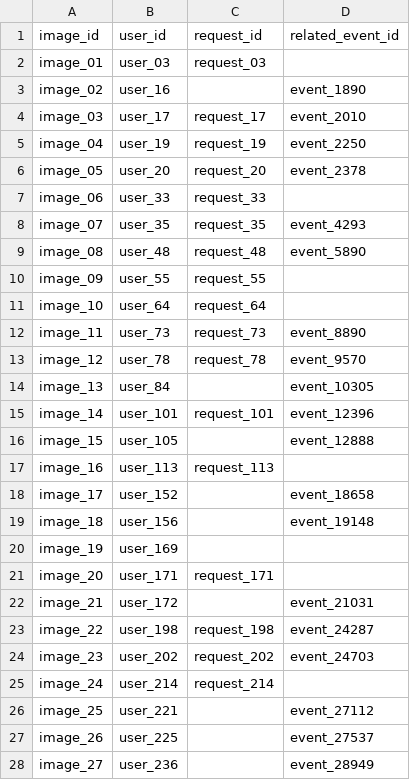
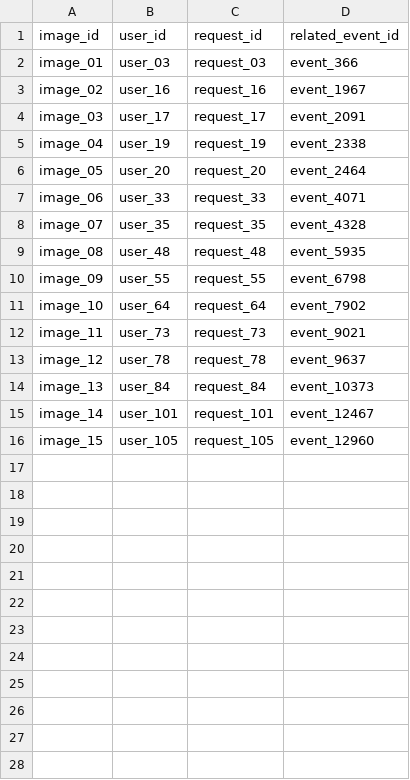
Before and after one commit to adarshcod30/buy-or-wait-financial-agent, a CSV file: dataset/images.csv, drawn as a sheet; only a part is shown; the diff covers the shown part only.

Commit message:
chore: dataset updates

```diff
--- a/dataset/images.csv
+++ b/dataset/images.csv
@@ -1,28 +1,16 @@
 image_id,user_id,request_id,related_event_id
-image_01,user_03,request_03,
-image_02,user_16,,event_1890
-image_03,user_17,request_17,event_2010
-image_04,user_19,request_19,event_2250
-image_05,user_20,request_20,event_2378
-image_06,user_33,request_33,
-image_07,user_35,request_35,event_4293
-image_08,user_48,request_48,event_5890
-image_09,user_55,request_55,
-image_10,user_64,request_64,
-image_11,user_73,request_73,event_8890
-image_12,user_78,request_78,event_9570
-image_13,user_84,,event_10305
-image_14,user_101,request_101,event_12396
-image_15,user_105,,event_12888
-image_16,user_113,request_113,
-image_17,user_152,,event_18658
-image_18,user_156,,event_19148
-image_19,user_169,,
-image_20,user_171,request_171,
-image_21,user_172,,event_21031
-image_22,user_198,request_198,event_24287
-image_23,user_202,request_202,event_24703
-image_24,user_214,request_214,
-image_25,user_221,,event_27112
-image_26,user_225,,event_27537
-image_27,user_236,,event_28949
+image_01,user_03,request_03,event_366
+image_02,user_16,request_16,event_1967
+image_03,user_17,request_17,event_2091
+image_04,user_19,request_19,event_2338
+image_05,user_20,request_20,event_2464
+image_06,user_33,request_33,event_4071
+image_07,user_35,request_35,event_4328
+image_08,user_48,request_48,event_5935
+image_09,user_55,request_55,event_6798
+image_10,user_64,request_64,event_7902
+image_11,user_73,request_73,event_9021
+image_12,user_78,request_78,event_9637
+image_13,user_84,request_84,event_10373
+image_14,user_101,request_101,event_12467
+image_15,user_105,request_105,event_12960
```
Also changed, not shown: 3 removed rows elsewhere in this file, dataset/exchange_rates.csv, dataset/financial_profiles.csv, 1 other file.
